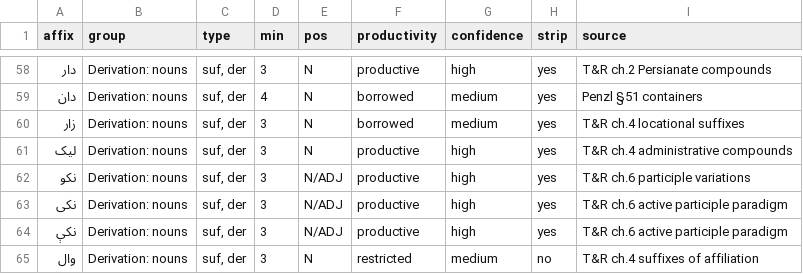
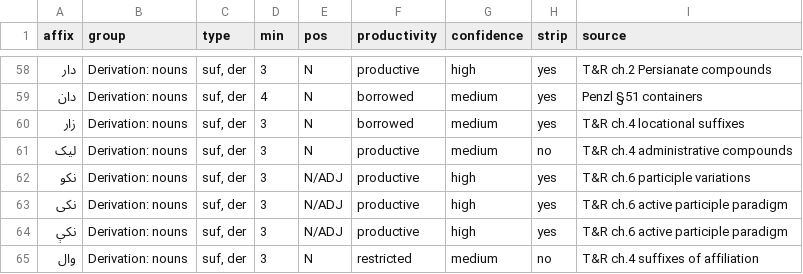
Before and after one commit to Khairullah-Ibrahim-Khail/Pashto_Stemmer, a TSV file: paper/inventory_rows.tsv, drawn as a sheet; only a part is shown, gaps mark what is left out.

```diff
--- a/paper/inventory_rows.tsv
+++ b/paper/inventory_rows.tsv
@@ -60,3 +60,3 @@ affix	group	type	min	pos	productivity	confidence	strip	source
 زار	Derivation: nouns	suf, der	3	N	borrowed	medium	yes	T&R ch.4 locational suffixes
-لیک	Derivation: nouns	suf, der	3	N	productive	high	yes	T&R ch.4 administrative compounds
+لیک	Derivation: nouns	suf, der	3	N	productive	medium	no	T&R ch.4 administrative compounds
 نکو	Derivation: nouns	suf, der	3	N/ADJ	productive	high	yes	T&R ch.6 participle variations
```
Also changed, not shown: dataset/unsupported_removals_dev.csv, paper/inventory_summary.tsv, 22 other files.
